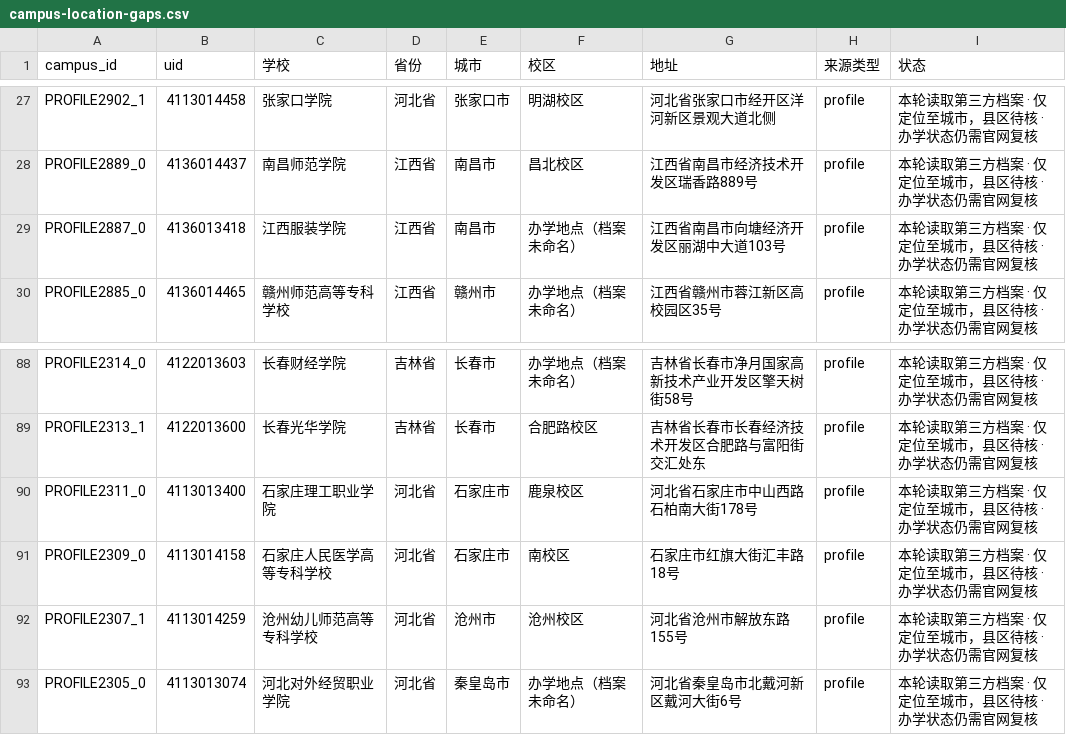
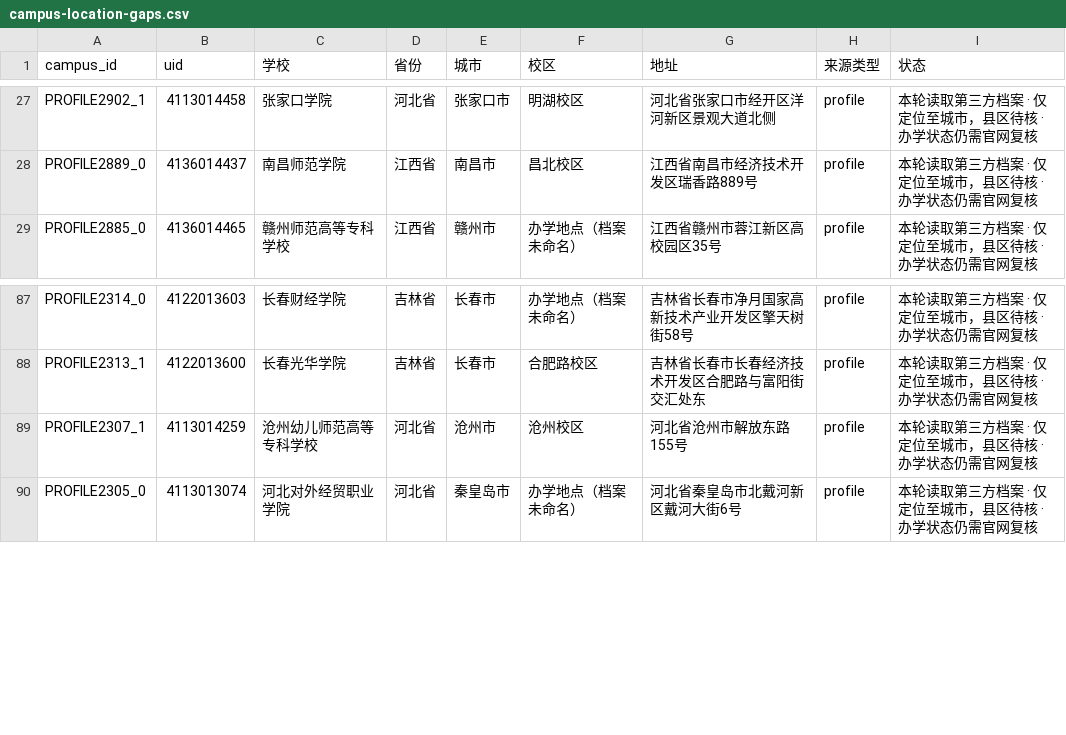
Before and after one commit to ProfessorZhi/china-university-atlas, a CSV file: reports/campus-location-gaps.csv, drawn as a sheet; only a part is shown, gaps mark what is left out.

```diff
--- a/reports/campus-location-gaps.csv
+++ b/reports/campus-location-gaps.csv
@@ -28,3 +28,2 @@ PROFILE2902_1,4113014458,张家口学院,河北省,张家口市,明湖校区,河
 PROFILE2889_0,4136014437,南昌师范学院,江西省,南昌市,昌北校区,江西省南昌市经济技术开发区瑞香路889号,profile,本轮读取第三方档案 · 仅定位至城市，县区待核 · 办学状态仍需官网复核
-PROFILE2887_0,4136013418,江西服装学院,江西省,南昌市,办学地点（档案未命名）,江西省南昌市向塘经济开发区丽湖中大道103号,profile,本轮读取第三方档案 · 仅定位至城市，县区待核 · 办学状态仍需官网复核
 PROFILE2885_0,4136014465,赣州师范高等专科学校,江西省,赣州市,办学地点（档案未命名）,江西省赣州市蓉江新区高校园区35号,profile,本轮读取第三方档案 · 仅定位至城市，县区待核 · 办学状态仍需官网复核
@@ -89,4 +88,2 @@ PROFILE2314_0,4122013603,长春财经学院,吉林省,长春市,办学地点（
 PROFILE2313_1,4122013600,长春光华学院,吉林省,长春市,合肥路校区,吉林省长春市长春经济技术开发区合肥路与富阳街交汇处东,profile,本轮读取第三方档案 · 仅定位至城市，县区待核 · 办学状态仍需官网复核
-PROFILE2311_0,4113013400,石家庄理工职业学院,河北省,石家庄市,鹿泉校区,河北省石家庄市中山西路石柏南大街178号,profile,本轮读取第三方档案 · 仅定位至城市，县区待核 · 办学状态仍需官网复核
-PROFILE2309_0,4113014158,石家庄人民医学高等专科学校,河北省,石家庄市,南校区,石家庄市红旗大街汇丰路18号,profile,本轮读取第三方档案 · 仅定位至城市，县区待核 · 办学状态仍需官网复核
 PROFILE2307_1,4113014259,沧州幼儿师范高等专科学校,河北省,沧州市,沧州校区,河北省沧州市解放东路155号,profile,本轮读取第三方档案 · 仅定位至城市，县区待核 · 办学状态仍需官网复核
```
Also changed, not shown: reports/province-coverage.csv, 3 other files.
